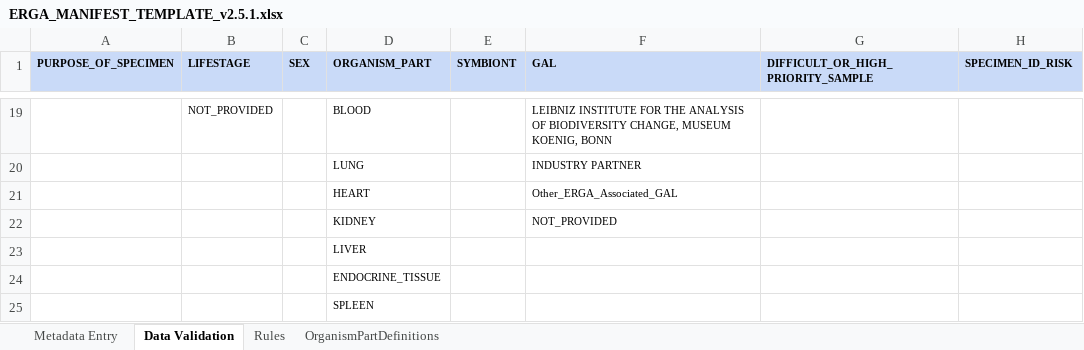
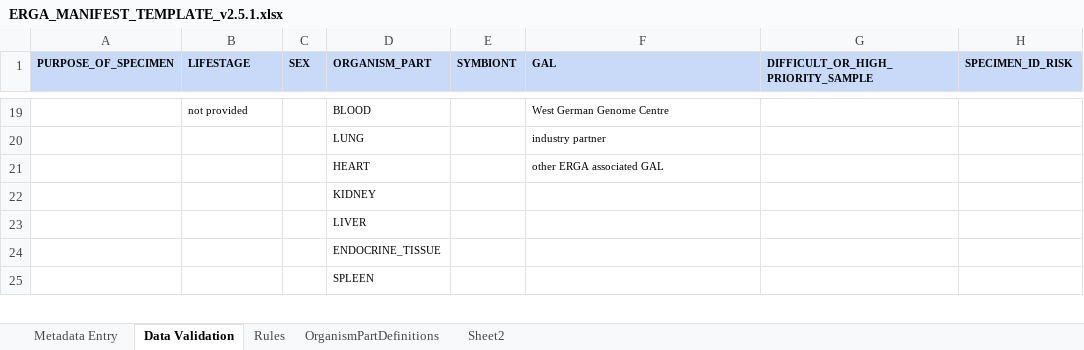
Before and after one commit to TGAC/COPO-production, an Excel workbook: media/assets/manifests/ERGA_MANIFEST_TEMPLATE_v2.5.1.xlsx, sheet Data Validation, drawn as a sheet; only a part is shown, gaps mark what is left out; values as stored, in another font and other column widths than the file's, no borders; the diff covers the shown part only; the diff names each change by its address in the sheet, - before the commit and + after, or states it on an @@ line.

Commit message:
update GAL / lifestage dropdown list to ENA values

```diff
--- a/media/assets/manifests/ERGA_MANIFEST_TEMPLATE_v2.5.1.xlsx (sheet Data Validation)
+++ b/media/assets/manifests/ERGA_MANIFEST_TEMPLATE_v2.5.1.xlsx (sheet Data Validation)
+sheet tab: Sheet2
-B19 (LIFESTAGE): NOT_PROVIDED
+B19 (LIFESTAGE): not provided
-F19 (GAL): LEIBNIZ INSTITUTE FOR THE ANALYSIS OF BIODIVERSITY CHANGE, MUSEUM KOENIG, BONN
+F19 (GAL): West German Genome Centre
-F20 (GAL): INDUSTRY PARTNER
+F20 (GAL): industry partner
-F21 (GAL): Other_ERGA_Associated_GAL
+F21 (GAL): other ERGA associated GAL
-F22 (GAL): NOT_PROVIDED
+F22 (GAL): (empty)
```
Also changed, not shown: 31 edited cells elsewhere in this sheet, 5 other files.
